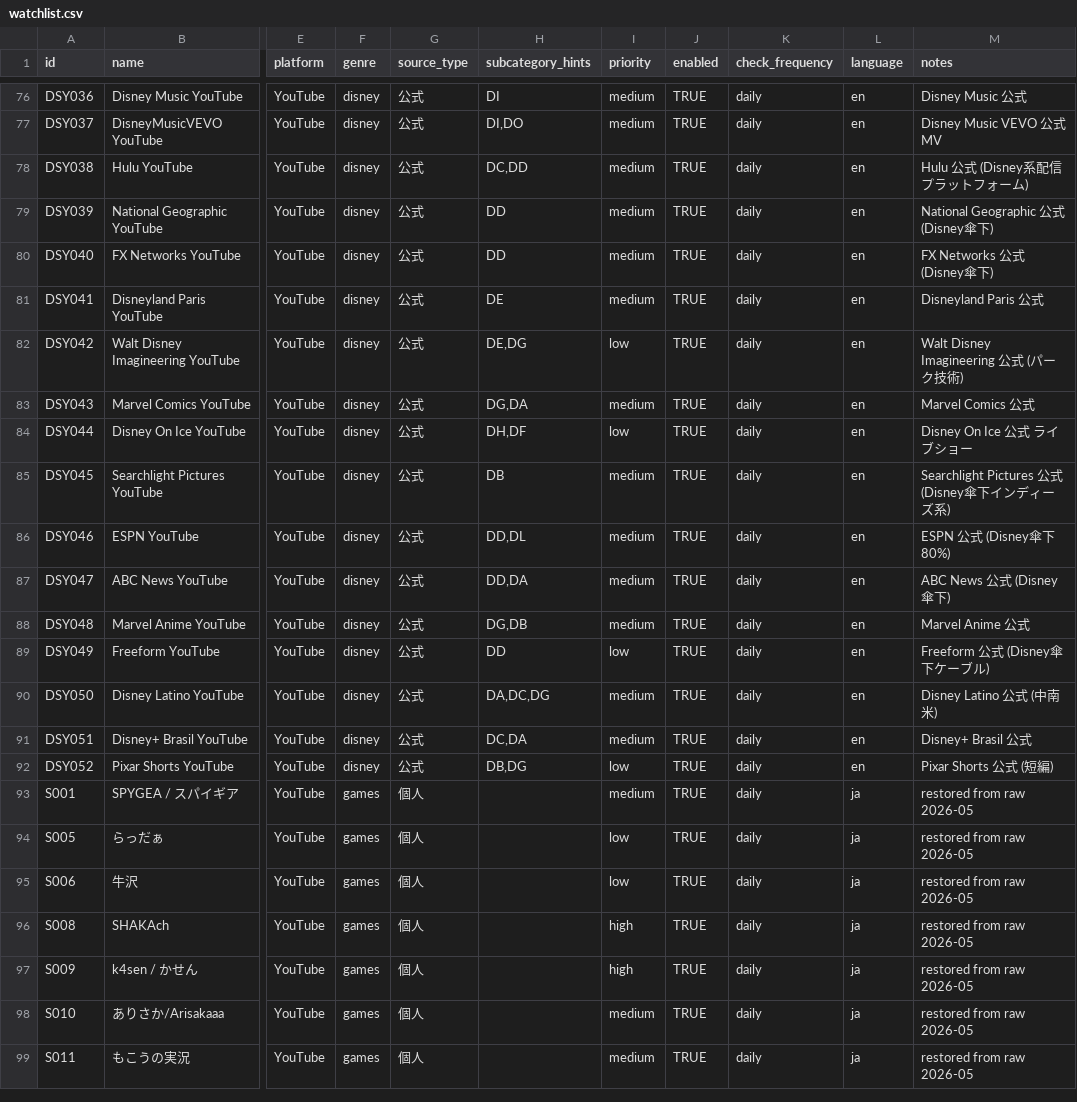
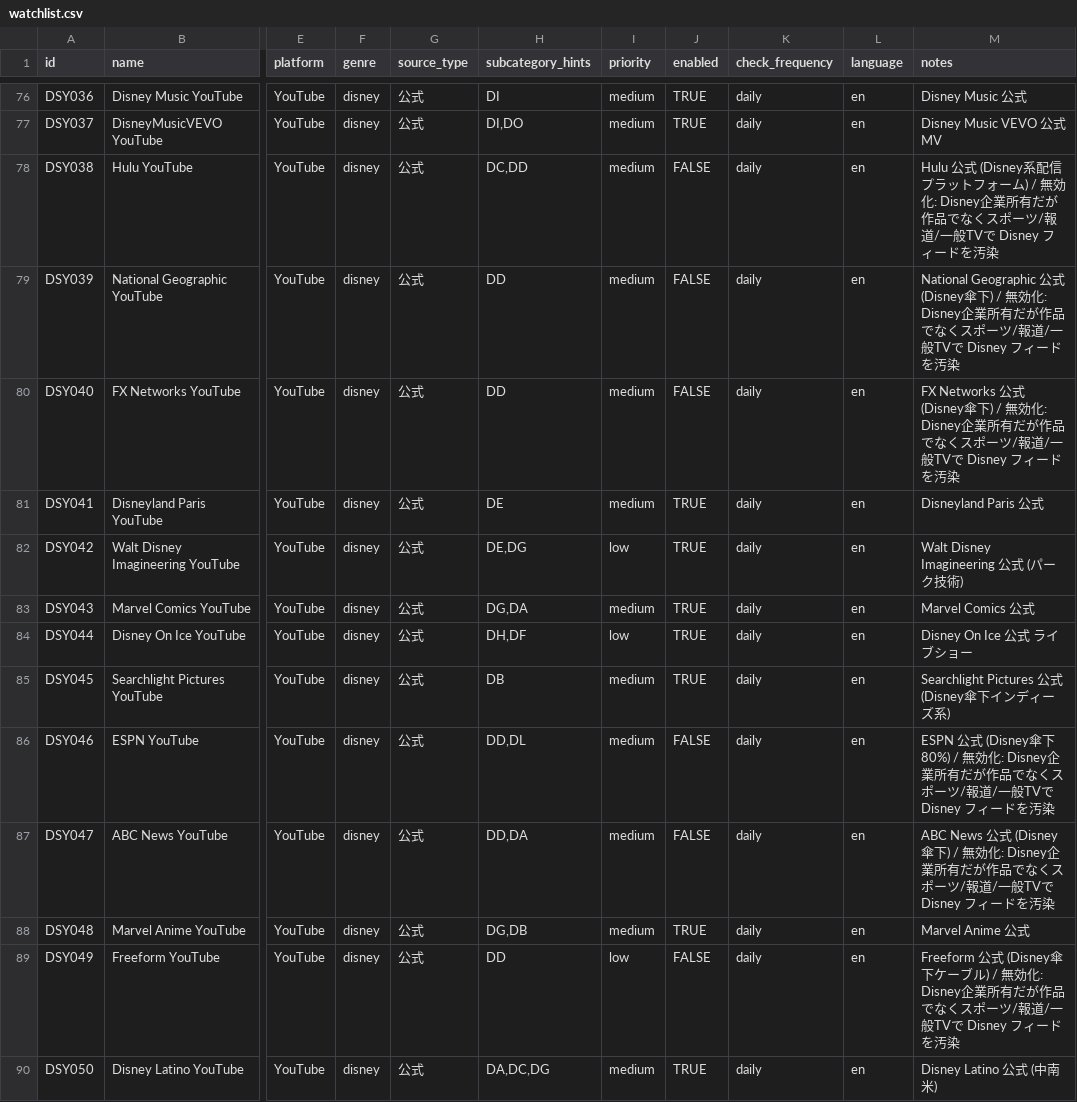
Before and after one commit to ry071702-prog/info-collector, a CSV file: config/watchlist.csv, drawn as a sheet; only a part is shown, gaps mark what is left out; the shorter side is filled out with more unchanged rows; the diff names each change by its address in the sheet, - before the commit and + after, or states it on an @@ line.

```diff
--- a/config/watchlist.csv
+++ b/config/watchlist.csv
-J78:J80 (enabled): TRUE
+J78:J80 (enabled): FALSE
-M78 (notes): …ォーム)
+M78 (notes): …ォーム) / 無効化: Disney企業所有だが作品でなくスポーツ/報道/一般TVで Disney フィードを汚染
-M79 (notes): …下)
+M79 (notes): …下) / 無効化: Disney企業所有だが作品でなくスポーツ/報道/一般TVで Disney フィードを汚染
-M80 (notes): …下)
+M80 (notes): …下) / 無効化: Disney企業所有だが作品でなくスポーツ/報道/一般TVで Disney フィードを汚染
-J86:J87 (enabled): TRUE
+J86:J87 (enabled): FALSE
-M86 (notes): …下80%)
+M86 (notes): …下80%) / 無効化: Disney企業所有だが作品でなくスポーツ/報道/一般TVで Disney フィードを汚染
-M87 (notes): …(Disney傘下)
+M87 (notes): …(Disney傘下) / 無効化: Disney企業所有だが作品でなくスポーツ/報道/一般TVで Disney フィードを汚染
-J89 (enabled): TRUE
+J89 (enabled): FALSE
-M89 (notes): …ーブル)
+M89 (notes): …ーブル) / 無効化: Disney企業所有だが作品でなくスポーツ/報道/一般TVで Disney フィードを汚染
```
